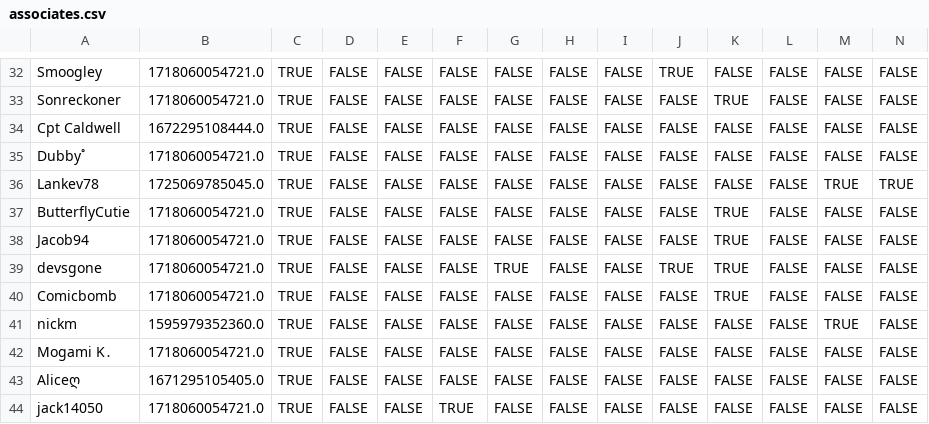
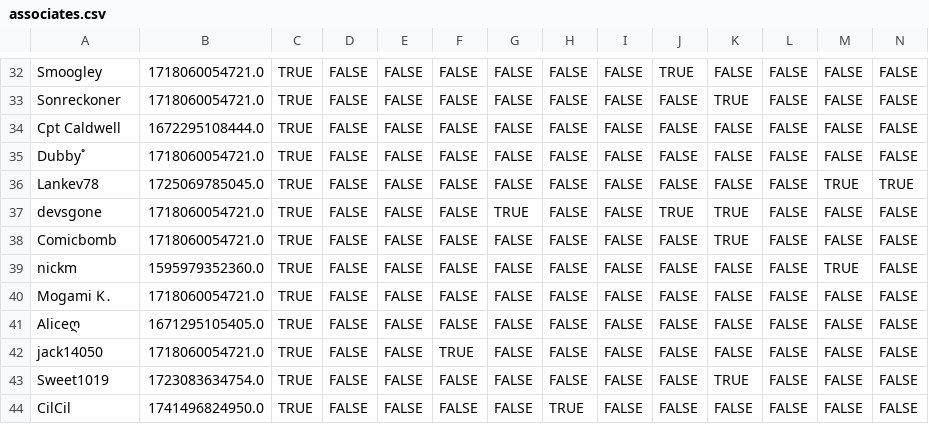
Before and after one commit to VRC-Kmart/aisle-6, a CSV file: clockboy/associates.csv, drawn as a sheet; only a part is shown, gaps mark what is left out; the shorter side is filled out with more unchanged rows; rows hold the shown columns only; the diff names each change by its address in the sheet, - before the commit and + after, or states it on an @@ line.

```diff
--- a/clockboy/associates.csv
+++ b/clockboy/associates.csv
-row 37: ButterflyCutie | 1718060054721.0 | TRUE | FALSE | FALSE | FALSE | FALSE | FALSE | FALSE | FALSE | TRUE | FALSE | FALSE | FALSE
-row 38: Jacob94 | 1718060054721.0 | TRUE | FALSE | FALSE | FALSE | FALSE | FALSE | FALSE | FALSE | TRUE | FALSE | FALSE | FALSE
```
Also changed, not shown: 2 other files.
